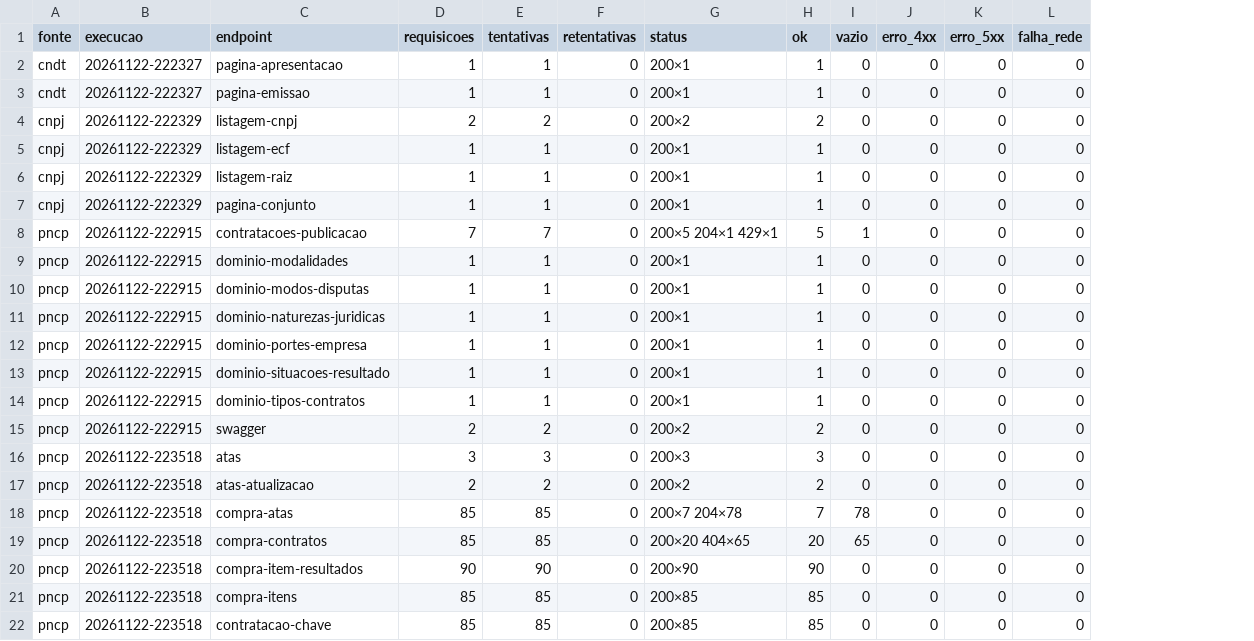
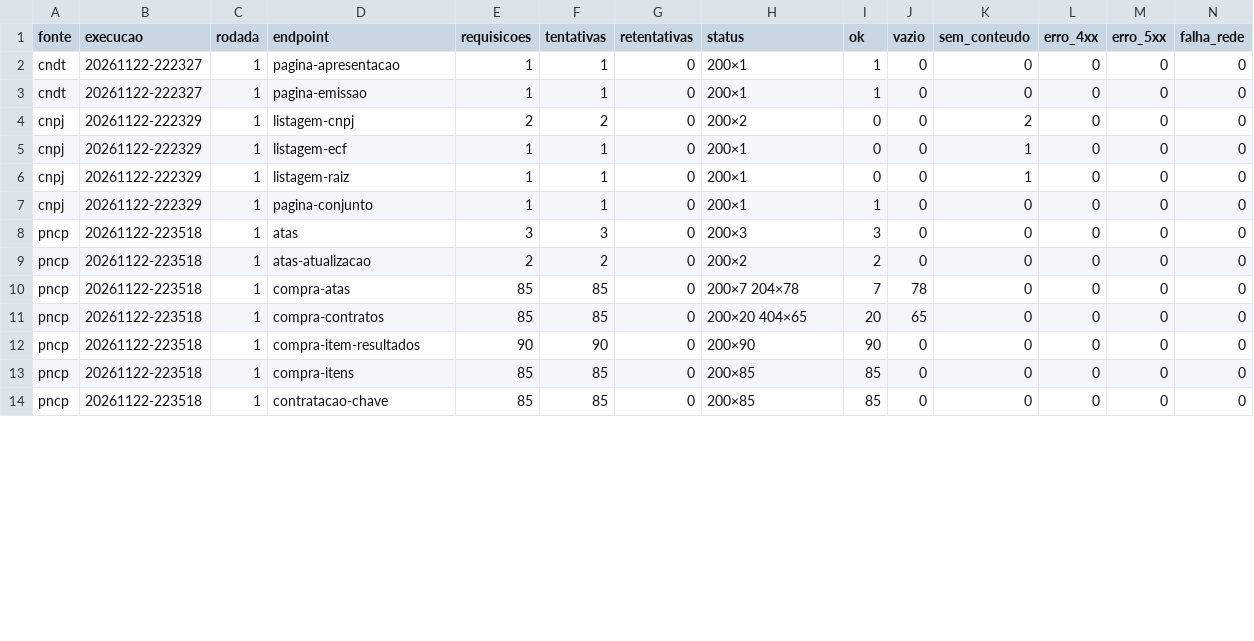
Before and after one commit to Grogww/Grogww-E3_SondagemDeFontesPublicas, a CSV file: perfis/endpoints.csv, drawn as a sheet; only a part is shown; removed rows and columns are numbered as before the commit, all else as after; rows hold the shown columns only; the diff names each change by its address in the sheet, - before the commit and + after, or states it on an @@ line.

```diff
--- a/perfis/endpoints.csv
+++ b/perfis/endpoints.csv
+column C (rodada), rows 2-14: all 1
+column K (sem_conteudo), rows 2-14: 0 | 0 | 2 | 1 | 1 | 0 | 0 | 0 | 0 | 0 | 0 | 0 | 0
-I4 (ok): 2
+I4 (ok): 0
-I5:I6 (ok): 1
+I5:I6 (ok): 0
-row 8: pncp | 20261122-222915 | contratacoes-publicacao | 7 | 7 | 0 | 200×5 204×1 429×1 | 5 | 1 | 0 | 0 | 0
-row 9: pncp | 20261122-222915 | dominio-modalidades | 1 | 1 | 0 | 200×1 | 1 | 0 | 0 | 0 | 0
-row 10: pncp | 20261122-222915 | dominio-modos-disputas | 1 | 1 | 0 | 200×1 | 1 | 0 | 0 | 0 | 0
-row 11: pncp | 20261122-222915 | dominio-naturezas-juridicas | 1 | 1 | 0 | 200×1 | 1 | 0 | 0 | 0 | 0
-row 12: pncp | 20261122-222915 | dominio-portes-empresa | 1 | 1 | 0 | 200×1 | 1 | 0 | 0 | 0 | 0
-row 13: pncp | 20261122-222915 | dominio-situacoes-resultado | 1 | 1 | 0 | 200×1 | 1 | 0 | 0 | 0 | 0
-row 14: pncp | 20261122-222915 | dominio-tipos-contratos | 1 | 1 | 0 | 200×1 | 1 | 0 | 0 | 0 | 0
-row 15: pncp | 20261122-222915 | swagger | 2 | 2 | 0 | 200×2 | 2 | 0 | 0 | 0 | 0
```
Also changed, not shown: perfis/campos.csv, perfis/execucoes.csv, 9 other files.
